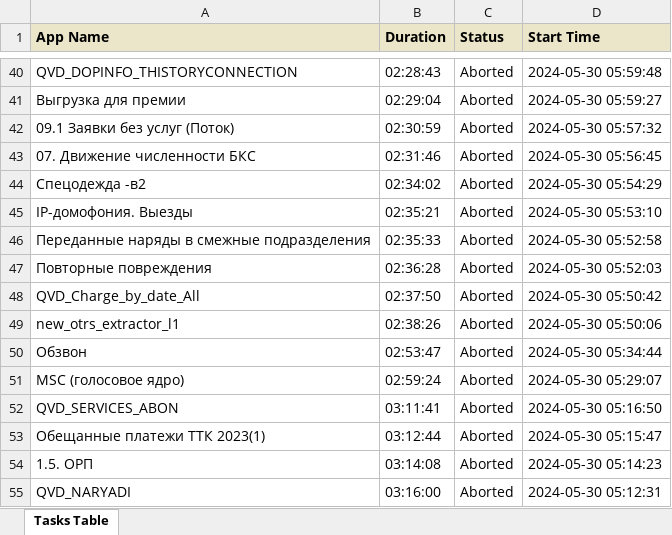
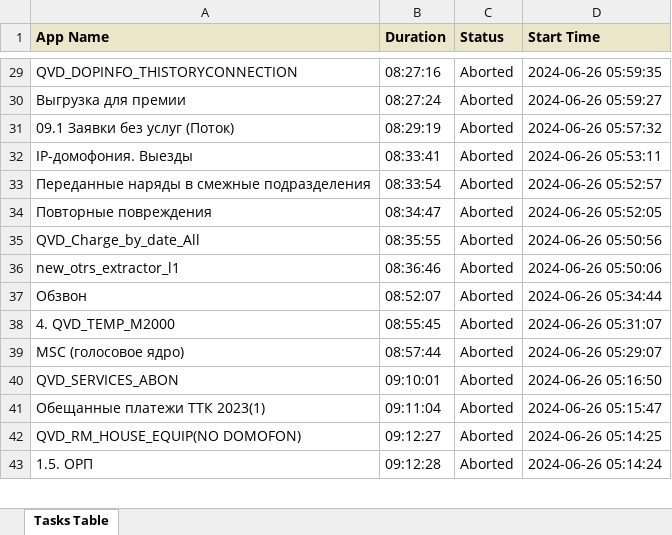
Before and after one commit to mastersurv/dakd_bot, an Excel workbook: aborted_tasks.xlsx, sheet Tasks Table, drawn as a sheet; only a part is shown, gaps mark what is left out; values as stored, in another font and other column widths than the file's, no borders; removed rows and columns are numbered as before the commit, all else as after; the diff covers the shown part only; the diff names each change by its address in the sheet, - before the commit and + after, or states it on an @@ line.

```diff
--- a/aborted_tasks.xlsx (sheet Tasks Table)
+++ b/aborted_tasks.xlsx (sheet Tasks Table)
-B29 (Duration): 02:28:43
+B29 (Duration): 08:27:16
-D29 (Start Time): 2024-05-30 05:59:48
+D29 (Start Time): 2024-06-26 05:59:35
-B30 (Duration): 02:29:04
+B30 (Duration): 08:27:24
-D30 (Start Time): 2024-05-30 05:59:27
+D30 (Start Time): 2024-06-26 05:59:27
-B31 (Duration): 02:30:59
+B31 (Duration): 08:29:19
-D31 (Start Time): 2024-05-30 05:57:32
+D31 (Start Time): 2024-06-26 05:57:32
-row 43: 07. Движение численности БКС | 02:31:46 | Aborted | 2024-05-30 05:56:45
-row 44: Спецодежда -в2 | 02:34:02 | Aborted | 2024-05-30 05:54:29
-B32 (Duration): 02:35:21
+B32 (Duration): 08:33:41
-D32 (Start Time): 2024-05-30 05:53:10
+D32 (Start Time): 2024-06-26 05:53:11
-B33 (Duration): 02:35:33
+B33 (Duration): 08:33:54
-D33 (Start Time): 2024-05-30 05:52:58
+D33 (Start Time): 2024-06-26 05:52:57
-B34 (Duration): 02:36:28
+B34 (Duration): 08:34:47
-D34 (Start Time): 2024-05-30 05:52:03
+D34 (Start Time): 2024-06-26 05:52:05
-B35 (Duration): 02:37:50
+B35 (Duration): 08:35:55
-D35 (Start Time): 2024-05-30 05:50:42
+D35 (Start Time): 2024-06-26 05:50:56
-B36 (Duration): 02:38:26
+B36 (Duration): 08:36:46
-D36 (Start Time): 2024-05-30 05:50:06
+D36 (Start Time): 2024-06-26 05:50:06
-B37 (Duration): 02:53:47
+B37 (Duration): 08:52:07
-D37 (Start Time): 2024-05-30 05:34:44
+D37 (Start Time): 2024-06-26 05:34:44
+row 38: 4. QVD_TEMP_M2000 | 08:55:45 | Aborted | 2024-06-26 05:31:07
-B39 (Duration): 02:59:24
+B39 (Duration): 08:57:44
-D39 (Start Time): 2024-05-30 05:29:07
+D39 (Start Time): 2024-06-26 05:29:07
-B40 (Duration): 03:11:41
+B40 (Duration): 09:10:01
-D40 (Start Time): 2024-05-30 05:16:50
+D40 (Start Time): 2024-06-26 05:16:50
-B41 (Duration): 03:12:44
+B41 (Duration): 09:11:04
-D41 (Start Time): 2024-05-30 05:15:47
+D41 (Start Time): 2024-06-26 05:15:47
+row 42: QVD_RM_HOUSE_EQUIP(NO DOMOFON) | 09:12:27 | Aborted | 2024-06-26 05:14:25
-B43 (Duration): 03:14:08
+B43 (Duration): 09:12:28
-D43 (Start Time): 2024-05-30 05:14:23
+D43 (Start Time): 2024-06-26 05:14:24
-row 55: QVD_NARYADI | 03:16:00 | Aborted | 2024-05-30 05:12:31
```
Also changed, not shown: 13 added rows, 20 removed rows and 57 edited cells elsewhere in this sheet, manually_tasks.xlsx, success_tasks.xlsx, 4 other files.
